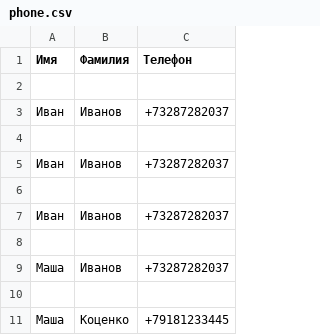
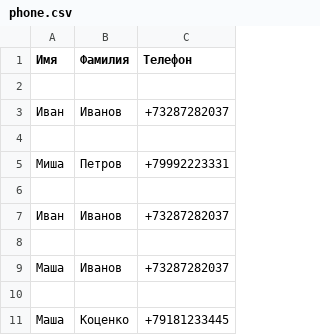
Before and after one commit to silver14056/python, a CSV file: seminar8/phone.csv, drawn as a sheet; removed rows and columns are numbered as before the commit, all else as after; the diff names each change by its address in the sheet, - before the commit and + after, or states it on an @@ line.

Commit message:
seminar8:task1 added dz

```diff
--- a/seminar8/phone.csv
+++ b/seminar8/phone.csv
-row 5: Иван | Иванов | +73287282037
+row 5: Миша | Петров | +79992223331
```
Also changed, not shown: 2 other files.
